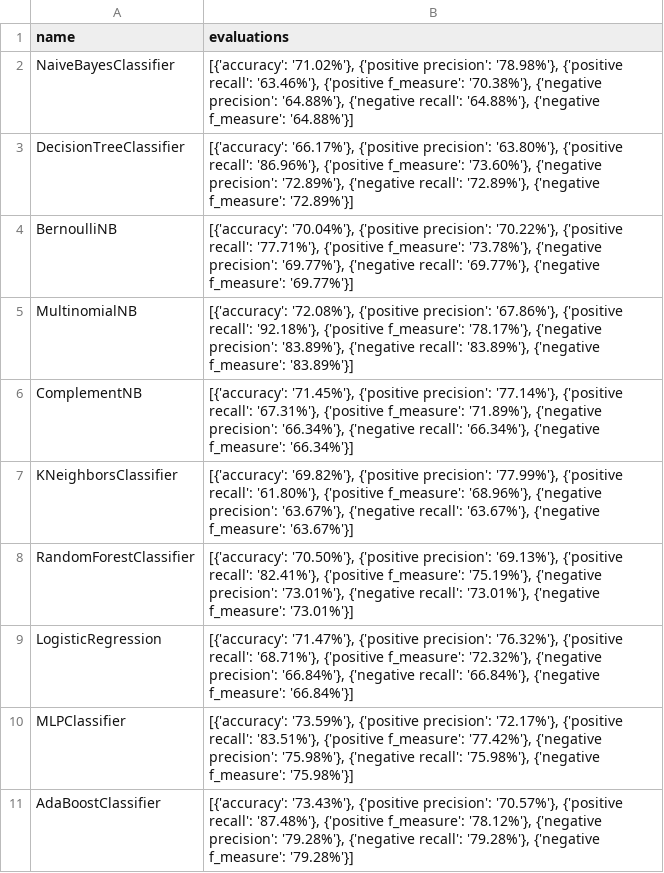
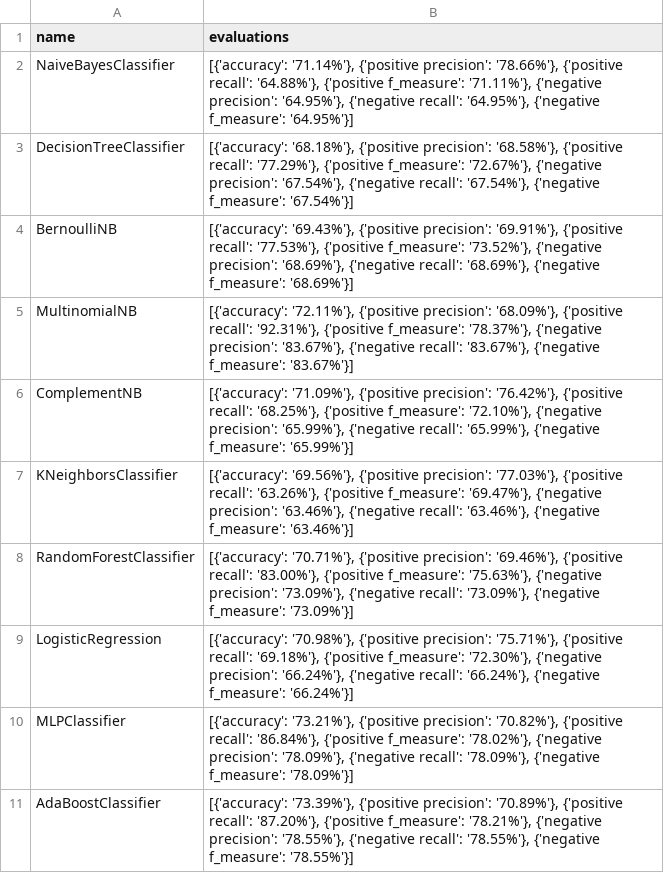
Before and after one commit to DaraghK93/stockApp, a CSV file: machineLearning/sentimentAnalysis/twitterSentimentAnalysis/modelGeneration/model_1/evaluationResults.csv, drawn as a sheet.

```diff
--- a/machineLearning/sentimentAnalysis/twitterSentimentAnalysis/modelGeneration/model_1/evaluationResults.csv
+++ b/machineLearning/sentimentAnalysis/twitterSentimentAnalysis/modelGeneration/model_1/evaluationResults.csv
@@ -1,11 +1,11 @@
 name,evaluations
-NaiveBayesClassifier,"[{'accuracy': '71.02%'}, {'positive precision': '78.98%'}, {'positive recall': '63.46%'}, {'positive f_measure': '70.38%'}, {'negative precision': '64.88%'}, {'negative recall': '64.88%'}, {'negative f_measure': '64.88%'}]"
-DecisionTreeClassifier,"[{'accuracy': '66.17%'}, {'positive precision': '63.80%'}, {'positive recall': '86.96%'}, {'positive f_measure': '73.60%'}, {'negative precision': '72.89%'}, {'negative recall': '72.89%'}, {'negative f_measure': '72.89%'}]"
-BernoulliNB,"[{'accuracy': '70.04%'}, {'positive precision': '70.22%'}, {'positive recall': '77.71%'}, {'positive f_measure': '73.78%'}, {'negative precision': '69.77%'}, {'negative recall': '69.77%'}, {'negative f_measure': '69.77%'}]"
-MultinomialNB,"[{'accuracy': '72.08%'}, {'positive precision': '67.86%'}, {'positive recall': '92.18%'}, {'positive f_measure': '78.17%'}, {'negative precision': '83.89%'}, {'negative recall': '83.89%'}, {'negative f_measure': '83.89%'}]"
-ComplementNB,"[{'accuracy': '71.45%'}, {'positive precision': '77.14%'}, {'positive recall': '67.31%'}, {'positive f_measure': '71.89%'}, {'negative precision': '66.34%'}, {'negative recall': '66.34%'}, {'negative f_measure': '66.34%'}]"
-KNeighborsClassifier,"[{'accuracy': '69.82%'}, {'positive precision': '77.99%'}, {'positive recall': '61.80%'}, {'positive f_measure': '68.96%'}, {'negative precision': '63.67%'}, {'negative recall': '63.67%'}, {'negative f_measure': '63.67%'}]"
-RandomForestClassifier,"[{'accuracy': '70.50%'}, {'positive precision': '69.13%'}, {'positive recall': '82.41%'}, {'positive f_measure': '75.19%'}, {'negative precision': '73.01%'}, {'negative recall': '73.01%'}, {'negative f_measure': '73.01%'}]"
-LogisticRegression,"[{'accuracy': '71.47%'}, {'positive precision': '76.32%'}, {'positive recall': '68.71%'}, {'positive f_measure': '72.32%'}, {'negative precision': '66.84%'}, {'negative recall': '66.84%'}, {'negative f_measure': '66.84%'}]"
-MLPClassifier,"[{'accuracy': '73.59%'}, {'positive precision': '72.17%'}, {'positive recall': '83.51%'}, {'positive f_measure': '77.42%'}, {'negative precision': '75.98%'}, {'negative recall': '75.98%'}, {'negative f_measure': '75.98%'}]"
-AdaBoostClassifier,"[{'accuracy': '73.43%'}, {'positive precision': '70.57%'}, {'positive recall': '87.48%'}, {'positive f_measure': '78.12%'}, {'negative precision': '79.28%'}, {'negative recall': '79.28%'}, {'negative f_measure': '79.28%'}]"
+NaiveBayesClassifier,"[{'accuracy': '71.14%'}, {'positive precision': '78.66%'}, {'positive recall': '64.88%'}, {'positive f_measure': '71.11%'}, {'negative precision': '64.95%'}, {'negative recall': '64.95%'}, {'negative f_measure': '64.95%'}]"
+DecisionTreeClassifier,"[{'accuracy': '68.18%'}, {'positive precision': '68.58%'}, {'positive recall': '77.29%'}, {'positive f_measure': '72.67%'}, {'negative precision': '67.54%'}, {'negative recall': '67.54%'}, {'negative f_measure': '67.54%'}]"
+BernoulliNB,"[{'accuracy': '69.43%'}, {'positive precision': '69.91%'}, {'positive recall': '77.53%'}, {'positive f_measure': '73.52%'}, {'negative precision': '68.69%'}, {'negative recall': '68.69%'}, {'negative f_measure': '68.69%'}]"
+MultinomialNB,"[{'accuracy': '72.11%'}, {'positive precision': '68.09%'}, {'positive recall': '92.31%'}, {'positive f_measure': '78.37%'}, {'negative precision': '83.67%'}, {'negative recall': '83.67%'}, {'negative f_measure': '83.67%'}]"
+ComplementNB,"[{'accuracy': '71.09%'}, {'positive precision': '76.42%'}, {'positive recall': '68.25%'}, {'positive f_measure': '72.10%'}, {'negative precision': '65.99%'}, {'negative recall': '65.99%'}, {'negative f_measure': '65.99%'}]"
+KNeighborsClassifier,"[{'accuracy': '69.56%'}, {'positive precision': '77.03%'}, {'positive recall': '63.26%'}, {'positive f_measure': '69.47%'}, {'negative precision': '63.46%'}, {'negative recall': '63.46%'}, {'negative f_measure': '63.46%'}]"
+RandomForestClassifier,"[{'accuracy': '70.71%'}, {'positive precision': '69.46%'}, {'positive recall': '83.00%'}, {'positive f_measure': '75.63%'}, {'negative precision': '73.09%'}, {'negative recall': '73.09%'}, {'negative f_measure': '73.09%'}]"
+LogisticRegression,"[{'accuracy': '70.98%'}, {'positive precision': '75.71%'}, {'positive recall': '69.18%'}, {'positive f_measure': '72.30%'}, {'negative precision': '66.24%'}, {'negative recall': '66.24%'}, {'negative f_measure': '66.24%'}]"
+MLPClassifier,"[{'accuracy': '73.21%'}, {'positive precision': '70.82%'}, {'positive recall': '86.84%'}, {'positive f_measure': '78.02%'}, {'negative precision': '78.09%'}, {'negative recall': '78.09%'}, {'negative f_measure': '78.09%'}]"
+AdaBoostClassifier,"[{'accuracy': '73.39%'}, {'positive precision': '70.89%'}, {'positive recall': '87.20%'}, {'positive f_measure': '78.21%'}, {'negative precision': '78.55%'}, {'negative recall': '78.55%'}, {'negative f_measure': '78.55%'}]"
```
Also changed, not shown: 11 other files.
